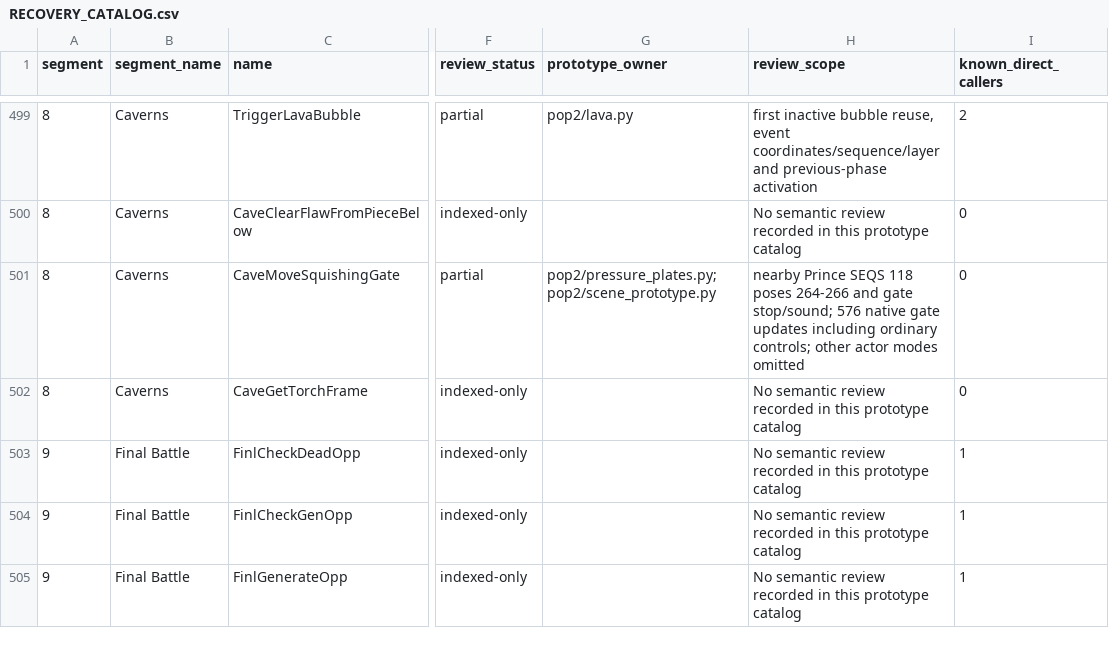
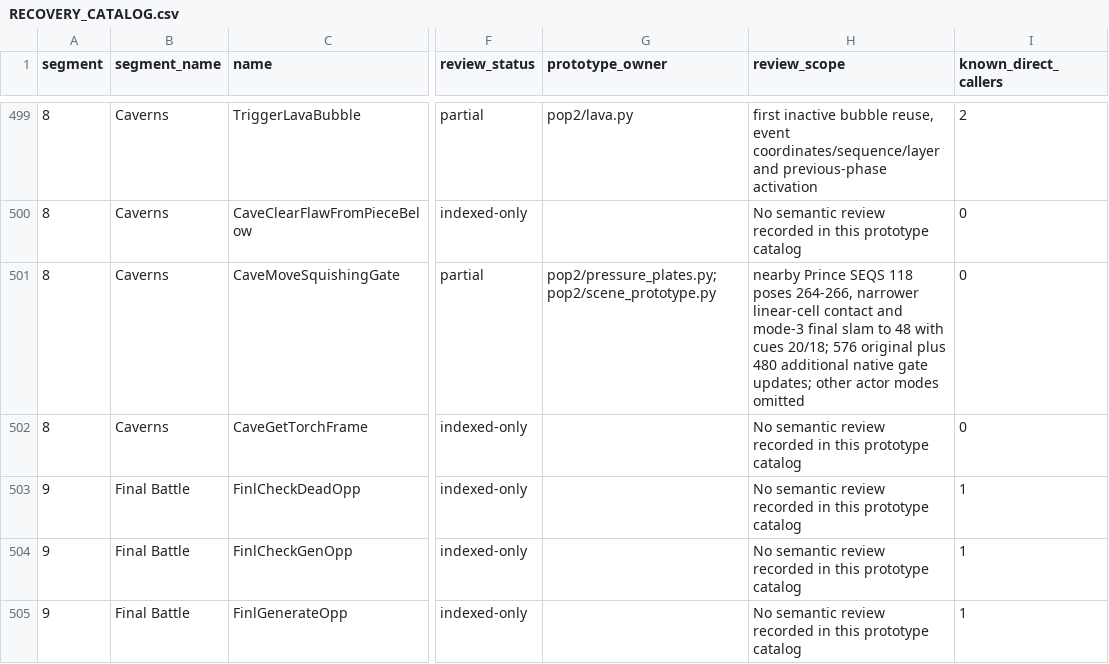
Before and after one commit to Pessegos/prince-of-persia-2-macintosh-native, a CSV file: docs/RECOVERY_CATALOG.csv, drawn as a sheet; only a part is shown, gaps mark what is left out; the diff names each change by its address in the sheet, - before the commit and + after, or states it on an @@ line.

Commit message:
Restore final stone-gate slam during the native crushing sequence

```diff
--- a/docs/RECOVERY_CATALOG.csv
+++ b/docs/RECOVERY_CATALOG.csv
-H501 (review_scope): …118 poses 264-266 and gate stop/sound; 576 native gate updates including ordinary controls; other actor…
+H501 (review_scope): …118 poses 264-266, narrower linear-cell contact and mode-3 final slam to 48 with cues 20/18; 576 original plus 480 additional native gate updates; other actor…
```
Also changed, not shown: 6 other files.
